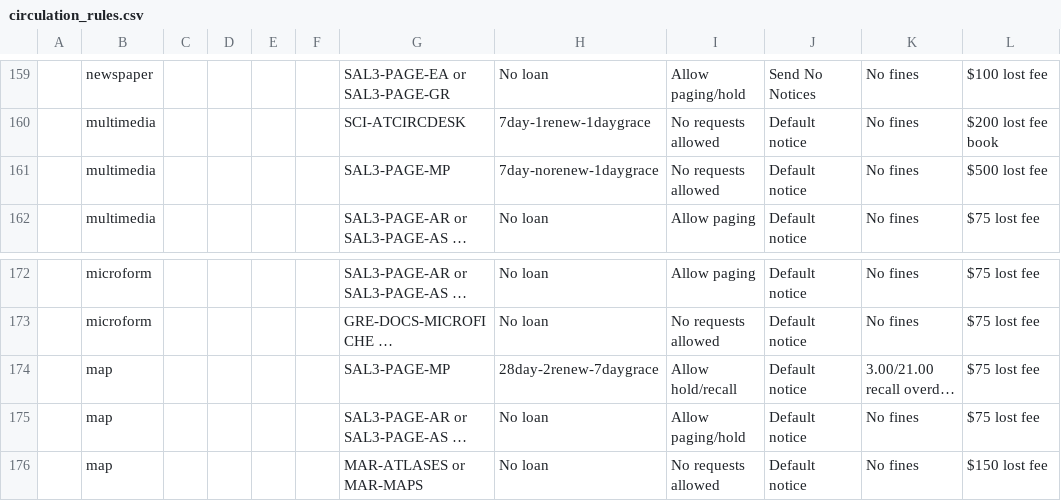
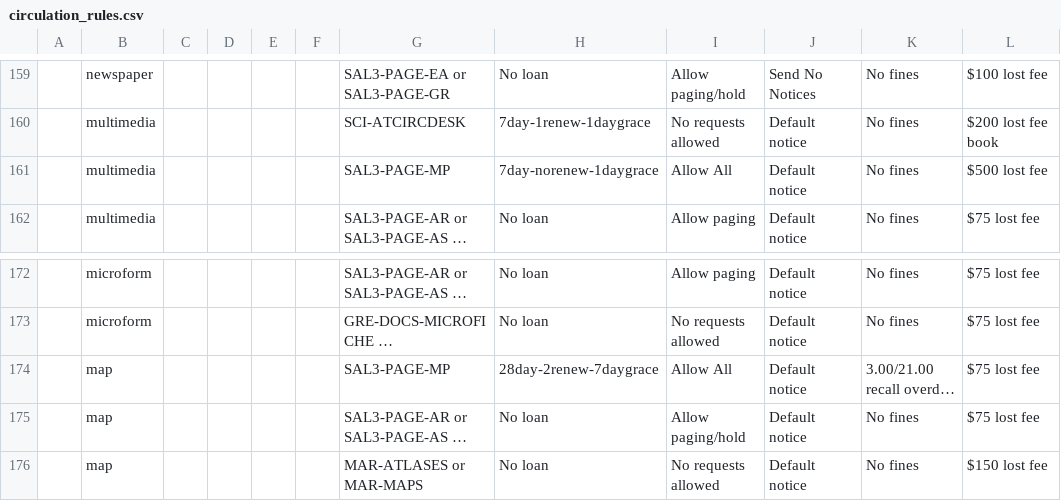
Before and after one commit to sul-dlss/sul-requests, a CSV file: config/folio/circulation_rules.csv, drawn as a sheet; only a part is shown, gaps mark what is left out; long unchanged cells end in …; the diff covers the shown part only; the diff names each change by its address in the sheet, - before the commit and + after, or states it on an @@ line.

```diff
--- a/config/folio/circulation_rules.csv
+++ b/config/folio/circulation_rules.csv
-I161: No requests allowed
+I161: Allow All
-I174: Allow hold/recall
+I174: Allow All
```
Also changed, not shown: 7 edited cells elsewhere in this file, 2 other files.
